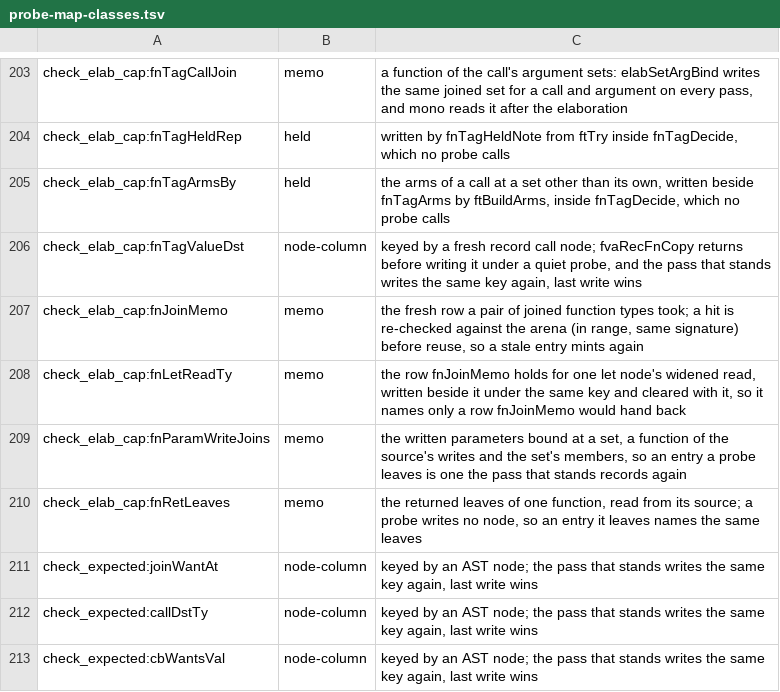
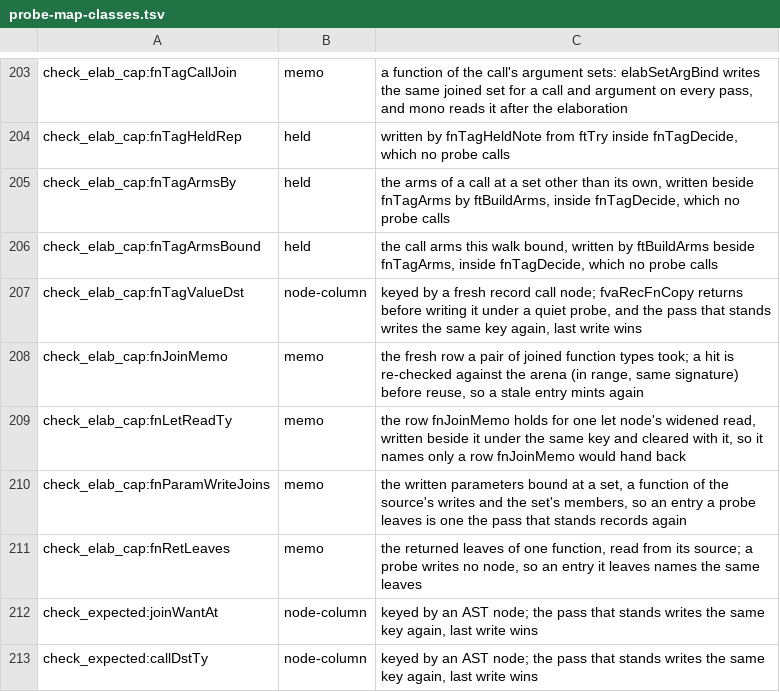
Before and after one commit to voces/vl, a TSV file: scripts/probe-map-classes.tsv, drawn as a sheet; only a part is shown, gaps mark what is left out; the shorter side is filled out with more unchanged rows; the diff names each change by its address in the sheet, - before the commit and + after, or states it on an @@ line.

```diff
--- a/scripts/probe-map-classes.tsv
+++ b/scripts/probe-map-classes.tsv
+row 206: check_elab_cap:fnTagArmsBound | held | the call arms this walk bound, written by ftBuildArms beside fnTagArms, inside fnTagDecide, which no probe calls
```
Also changed, not shown: 2 other files.
